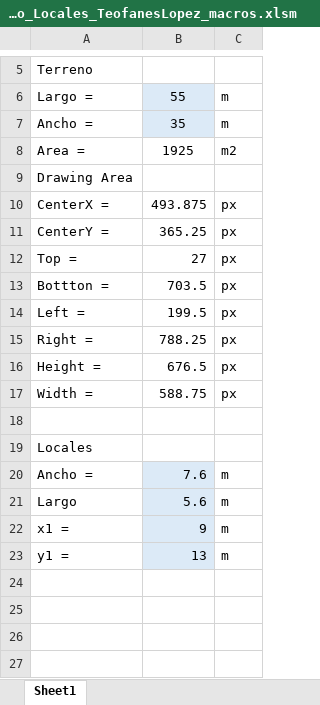
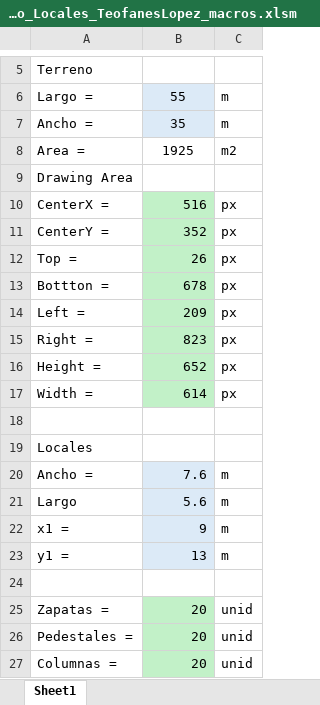
Before and after one commit to ioseluiz/presupuesto_teofanes, an Excel workbook: Presupuesto_Locales_TeofanesLopez_macros.xlsm, sheet Sheet1, drawn as a sheet; only a part is shown, gaps mark what is left out; values as stored, in another font and other column widths than the file's, no borders; charts and pictures not drawn; the diff names each change by its address in the sheet, - before the commit and + after, or states it on an @@ line.

Commit message:
Update Presupuesto_Locales_TeofanesLopez_macros.xlsm

```diff
--- a/Presupuesto_Locales_TeofanesLopez_macros.xlsm (sheet Sheet1)
+++ b/Presupuesto_Locales_TeofanesLopez_macros.xlsm (sheet Sheet1)
-B10: 493.875
+B10: 516
-B10:B17 fill: none
+B10:B17 fill: #C2F1C8
-B11: 365.25
+B11: 352
-B12: 27
+B12: 26
-B13: 703.5
+B13: 678
-B14: 199.5
+B14: 209
-B15: 788.25
+B15: 823
-B16: 676.5
+B16: 652
-B17: 588.75
+B17: 614
+row 24: (empty)
+row 25: Zapatas = | 20 | unid
+row 26: Pedestales = | 20 | unid
+row 27: Columnas = | 20 | unid
```
Also changed, not shown: charts or pictures.
